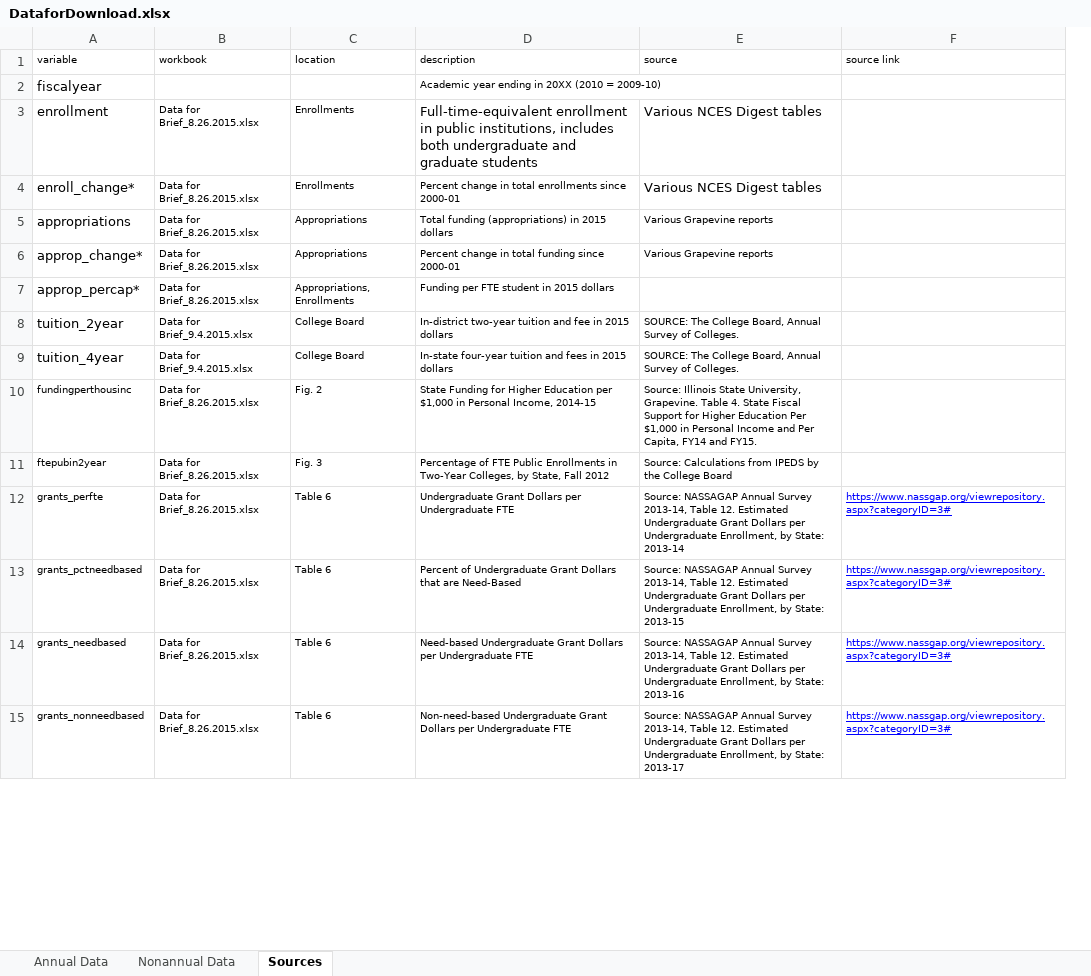
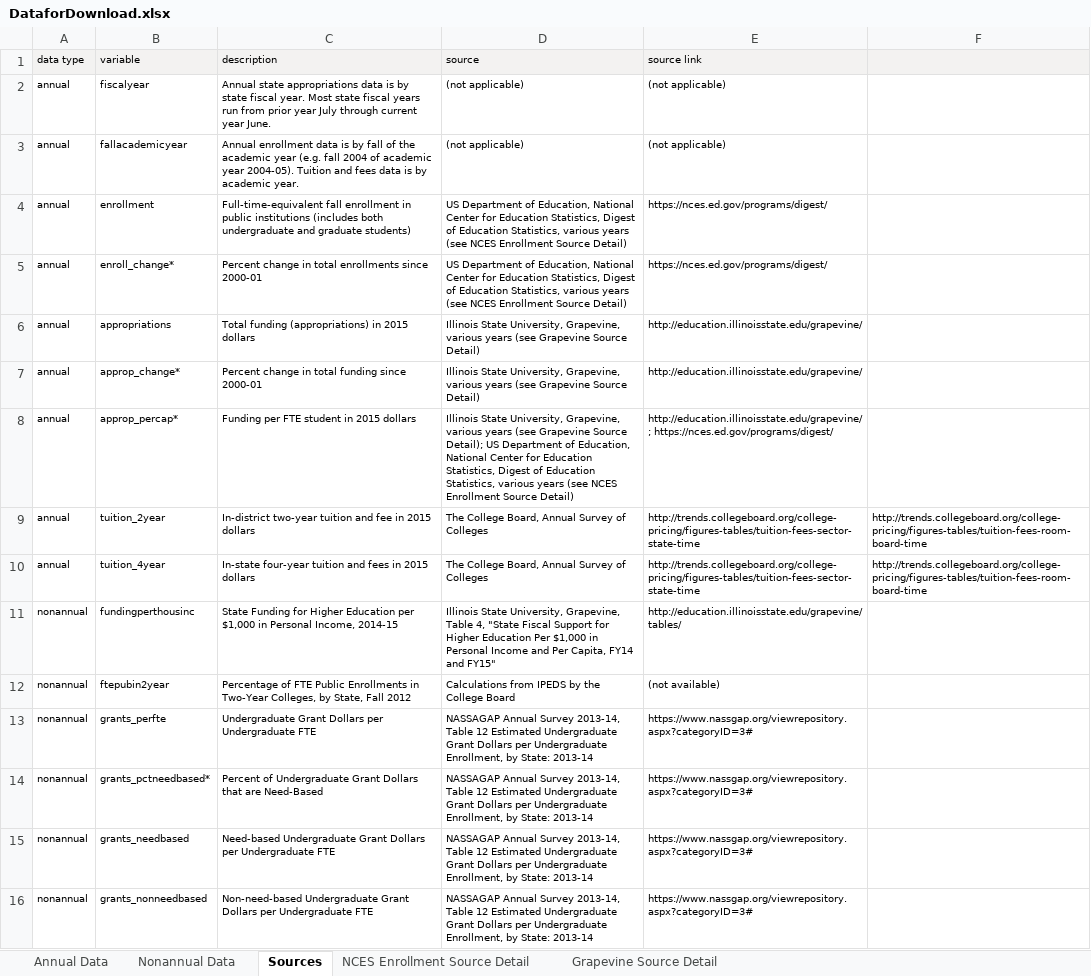
Before and after one commit to UrbanInstitute/higher-education, an Excel workbook: data/DataforDownload.xlsx, sheet Sources, drawn as a sheet; only a part is shown; values as stored, in another font and other column widths than the file's, no borders; removed rows and columns are numbered as before the commit, all else as after; the diff covers the shown part only; the diff names each change by its address in the sheet, - before the commit and + after, or states it on an @@ line.

Commit message:
updated XLSX file for download, use direct source links wherever possible

```diff
--- a/data/DataforDownload.xlsx (sheet Sources)
+++ b/data/DataforDownload.xlsx (sheet Sources)
+sheet tab: NCES Enrollment Source Detail
+sheet tab: Grapevine Source Detail
+column A (data type), row 2: annual; rows 4-16: annual | annual | annual | annual | annual | annual | annual | nonannual | nonannual | nonannual | nonannual | nonannual | nonannual
-column B (workbook), rows 3-15: Data for Brief_8.26.2015.xlsx | Data for Brief_8.26.2015.xlsx | Data for Brief_8.26.2015.xlsx | Data for Brief_8.26.2015.xlsx | Data for Brief_8.26.2015.xlsx | Data for Brief_9.4.2015.xlsx | Data for Brief_9.4.2015.xlsx | Data for Brief_8.26.2015.xlsx | Data for Brief_8.26.2015.xlsx | Data for Brief_8.26.2015.xlsx | Data for Brief_8.26.2015.xlsx | Data for Brief_8.26.2015.xlsx | Data for Brief_8.26.2015.xlsx
-column C (location), rows 3-15: Enrollments | Enrollments | Appropriations | Appropriations | Appropriations, Enrollments | College Board | College Board | Fig. 2 | Fig. 3 | Table 6 | Table 6 | Table 6 | Table 6
+column F, rows 9-10: http://trends.collegeboard.org/college-pricing/figures-tables/tuition-fees-room-board-time | http://trends.collegeboard.org/college-pricing/figures-tables/tuition-fees-room-board-time
-B1 fill: none
+B1 fill: #F3F2F1
-C1:E1 fill: none
+C1:E1 fill: #F3F2F1
@@ B2 text size: smaller @@
-C2 (description): Academic year ending in 20XX (2010 = 2009-10)
+C2 (description): Annual state appropriations data is by state fiscal year. Most state fiscal years run from prior year July through current year June.
-D2 (source): (empty)
+D2 (source): (not applicable)
-E2 (source link): (empty)
+E2 (source link): (not applicable)
+row 3: annual | fallacademicyear | Annual enrollment data is by fall of the academic year (e.g. fall 2004 of academic year 2004-05). Tuition and fees data is by academic year. | (not applicable) | (not applicable)
@@ B4:B10 text size: smaller @@
-C4 (description): Full-time-equivalent enrollment in public institutions, includes both undergraduate and graduate students
+C4 (description): Full-time-equivalent fall enrollment in public institutions (includes both undergraduate and graduate students)
@@ C4:D4 text size: smaller @@
-D4:D5 (source): Various NCES Digest tables
+D4:D5 (source): US Department of Education, National Center for Education Statistics, Digest of Education Statistics, various years (see NCES Enrollment Source Detail)
-E4:E5 (source link): (empty)
+E4:E5 (source link): https://nces.ed.gov/programs/digest/
@@ D5 text size: smaller @@
-D6:D7 (source): Various Grapevine reports
+D6:D7 (source): Illinois State University, Grapevine, various years (see Grapevine Source Detail)
-E6:E7 (source link): (empty)
+E6:E7 (source link): http://education.illinoisstate.edu/grapevine/
-D8 (source): (empty)
+D8 (source): Illinois State University, Grapevine, various years (see Grapevine Source Detail); US Department of Education, National Center for Education Statistics, Digest of Education Statistics, various years (see NCES Enrollment Source Detail)
-E8 (source link): (empty)
+E8 (source link): http://education.illinoisstate.edu/grapevine/; https://nces.ed.gov/programs/digest/
-D9:D10 (source): SOURCE: The College Board, Annual Survey of Colleges.
+D9:D10 (source): The College Board, Annual Survey of Colleges
-E9:E10 (source link): (empty)
+E9:E10 (source link): http://trends.collegeboard.org/college-pricing/figures-tables/tuition-fees-sector-state-time
-D11 (source): Source: Illinois State University, Grapevine. Table 4. State Fiscal Support for Higher Education Per $1,000 in Personal Income and Per Capita, FY14 and FY15.
+D11 (source): Illinois State University, Grapevine, Table 4, "State Fiscal Support for Higher Education Per $1,000 in Personal Income and Per Capita, FY14 and FY15"
-E11 (source link): (empty)
+E11 (source link): http://education.illinoisstate.edu/grapevine/tables/
-D12 (source): Source: Calculations from…
+D12 (source): Calculations from…
-E12 (source link): (empty)
+E12 (source link): (not available)
-D13 (source): Source: NASSAGAP Annual Survey 2013-14, Table 12. Estimated Undergraduate…
+D13 (source): NASSAGAP Annual Survey 2013-14, Table 12 Estimated Undergraduate…
@@ E13:E16 underline: on → off, text colour: #0000FF → black @@
-B14 (variable): grants_pctneedbased
+B14 (variable): grants_pctneedbased*
-D14 (source): Source: NASSAGAP Annual Survey 2013-14, Table 12. Estimated Undergraduate Grant Dollars per Undergraduate Enrollment, by State: 2013-15
+D14 (source): NASSAGAP Annual Survey 2013-14, Table 12 Estimated Undergraduate Grant Dollars per Undergraduate Enrollment, by State: 2013-14
-D15 (source): Source: NASSAGAP Annual Survey 2013-14, Table 12. Estimated Undergraduate Grant Dollars per Undergraduate Enrollment, by State: 2013-16
+D15 (source): NASSAGAP Annual Survey 2013-14, Table 12 Estimated Undergraduate Grant Dollars per Undergraduate Enrollment, by State: 2013-14
-D16 (source): Source: NASSAGAP Annual Survey 2013-14, Table 12. Estimated Undergraduate Grant Dollars per Undergraduate Enrollment, by State: 2013-17
+D16 (source): NASSAGAP Annual Survey 2013-14, Table 12 Estimated Undergraduate Grant Dollars per Undergraduate Enrollment, by State: 2013-14
```
Also changed, not shown: 39 edited cells elsewhere in this sheet, sheet Nonannual Data, sheet Annual Data, 5 other files.
